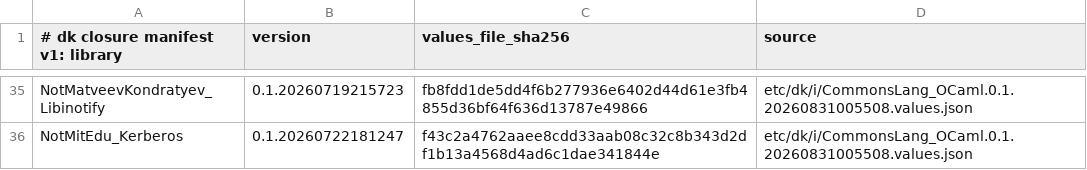
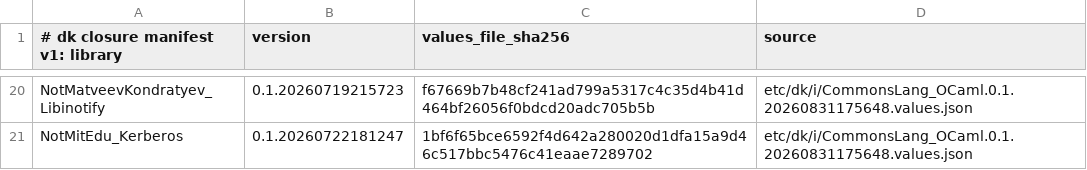
Before and after one commit to dkpkg/CommonsBase_Dk, a TSV file: etc/dk/i/dk-closure-manifest.tsv, drawn as a sheet; only a part is shown, gaps mark what is left out; addresses are those after the commit; the diff covers the shown part only; the diff names each change by its address in the sheet, - before the commit and + after, or states it on an @@ line.

Commit message:
Rebuild against the 2.4.3.9 driver and OpamBuild 1.0.28
+ repin the CommonsLang_OCaml import to 0.1.20260831175648, whose
  OpamBuild ships F_BuildLockedClosure@1.0.28 as its only closure rule
+ bump DK0_BASE_URL and DK1_BASE_URL to dk-dist 2.4.3.9, the engine that
  no longer folds the target ABI into a value id whose slot already names
  the target, so a cross leg publishes reproducible ids
+ move the Dk0, Dk1 and TestPkg closures to the 1.0.28 rulefn
+ pass both execution-abi and target-abi on the Linux_x86 and Windows_x86
  cross legs, matching Darwin_x86_64, so every cross leg takes one path
+ harvest TestPkg.Closure.Built on all six slots and wire the TestPkg
  self-tests into the Linux_x86 and Windows_x86 distributions, so a
  cross-versus-native id divergence fails CI instead of shipping
+ value ids are placeholders here and come back from this run

```diff
--- a/etc/dk/i/dk-closure-manifest.tsv
+++ b/etc/dk/i/dk-closure-manifest.tsv
-C20 (values_file_sha256): fb8fdd1de5dd4f6b277936e6402d44d61e3fb4855d36bf64f636d13787e49866
+C20 (values_file_sha256): f67669b7b48cf241ad799a5317c4c35d4b41d464bf26056f0bdcd20adc705b5b
-D20:D21 (source): etc/dk/i/CommonsLang_OCaml.0.1.20260831005508.values.json
+D20:D21 (source): etc/dk/i/CommonsLang_OCaml.0.1.20260831175648.values.json
-C21 (values_file_sha256): f43c2a4762aaee8cdd33aab08c32c8b343d2df1b13a4568d4ad6c1dae341844e
+C21 (values_file_sha256): 1bf6f65bce6592f4d642a280020d1dfa15a9d46c517bbc5476c41eaae7289702
```
Also changed, not shown: 2 added rows, 17 removed rows and 8 edited cells elsewhere in this file, 13 other files.
